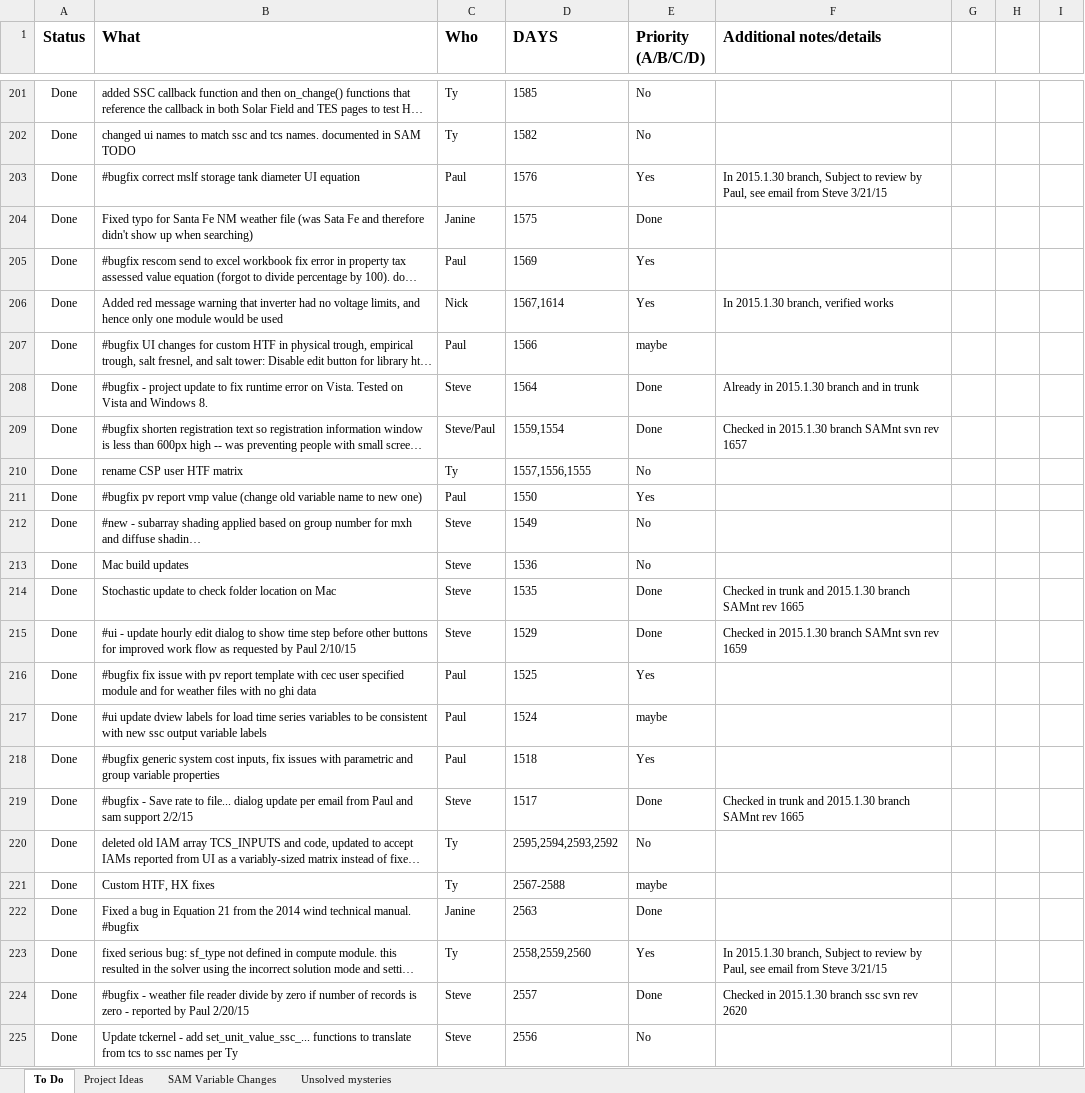
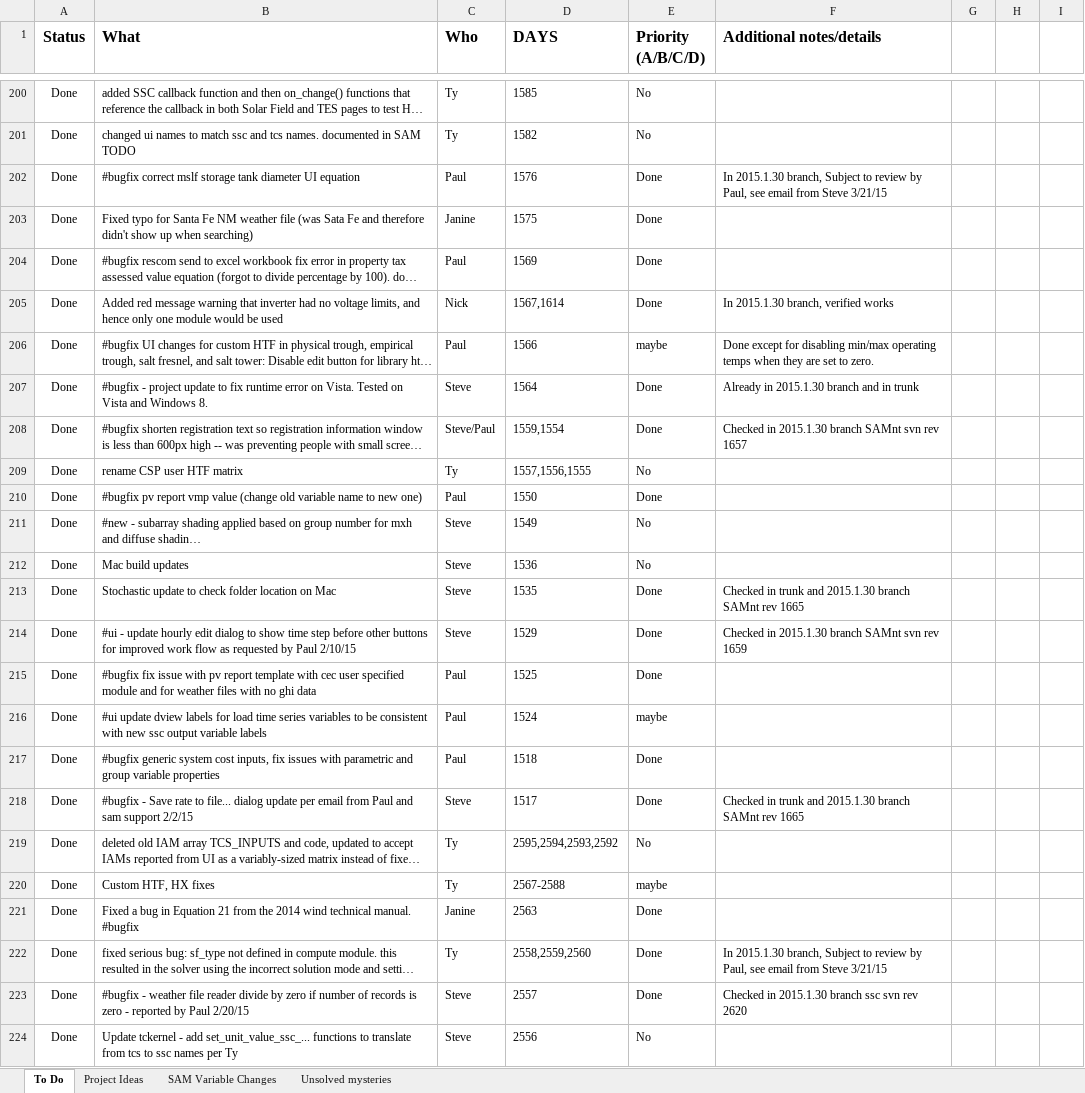
Before and after one commit to NREL/SAM, an Excel workbook: SAM TODO.xlsx, sheet To Do, drawn as a sheet; only a part is shown, gaps mark what is left out; long unchanged cells end in …; values as stored, in another font and other column widths than the file's, no borders; conditional formats not drawn; addresses are those after the commit; the diff covers the shown part only; the diff names each change by its address in the sheet, - before the commit and + after, or states it on an @@ line.

```diff
--- a/SAM TODO.xlsx (sheet To Do)
+++ b/SAM TODO.xlsx (sheet To Do)
-E202 (Priority (A/B/C/D)): Yes
+E202 (Priority (A/B/C/D)): Done
-E204:E205 (Priority (A/B/C/D)): Yes
+E204:E205 (Priority (A/B/C/D)): Done
-F206 (Additional notes/details): (empty)
+F206 (Additional notes/details): Done except for disabling min/max operating temps when they are set to zero.
-E210 (Priority (A/B/C/D)): Yes
+E210 (Priority (A/B/C/D)): Done
-E215 (Priority (A/B/C/D)): Yes
+E215 (Priority (A/B/C/D)): Done
-E217 (Priority (A/B/C/D)): Yes
+E217 (Priority (A/B/C/D)): Done
-E222 (Priority (A/B/C/D)): Yes
+E222 (Priority (A/B/C/D)): Done
```
Also changed, not shown: 1 removed row and 6 edited cells elsewhere in this sheet.
